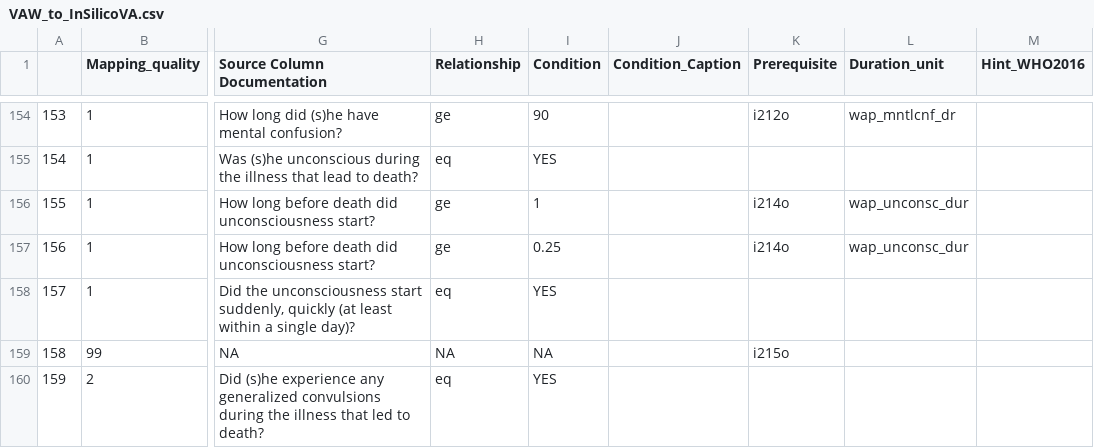
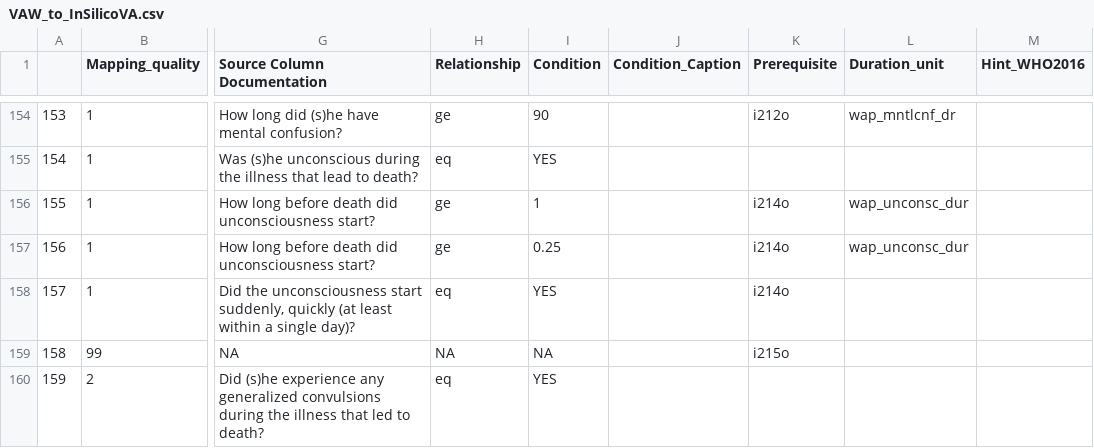
Before and after one commit to AHRIORG/VAConvert.jl, a CSV file: mapping/VAW_to_InSilicoVA.csv, drawn as a sheet; only a part is shown, gaps mark what is left out; the diff names each change by its address in the sheet, - before the commit and + after, or states it on an @@ line.

```diff
--- a/mapping/VAW_to_InSilicoVA.csv
+++ b/mapping/VAW_to_InSilicoVA.csv
-K158 (Prerequisite): (empty)
+K158 (Prerequisite): i214o
```
Also changed, not shown: mapping/VAP_to_InSilicoVA.csv.
